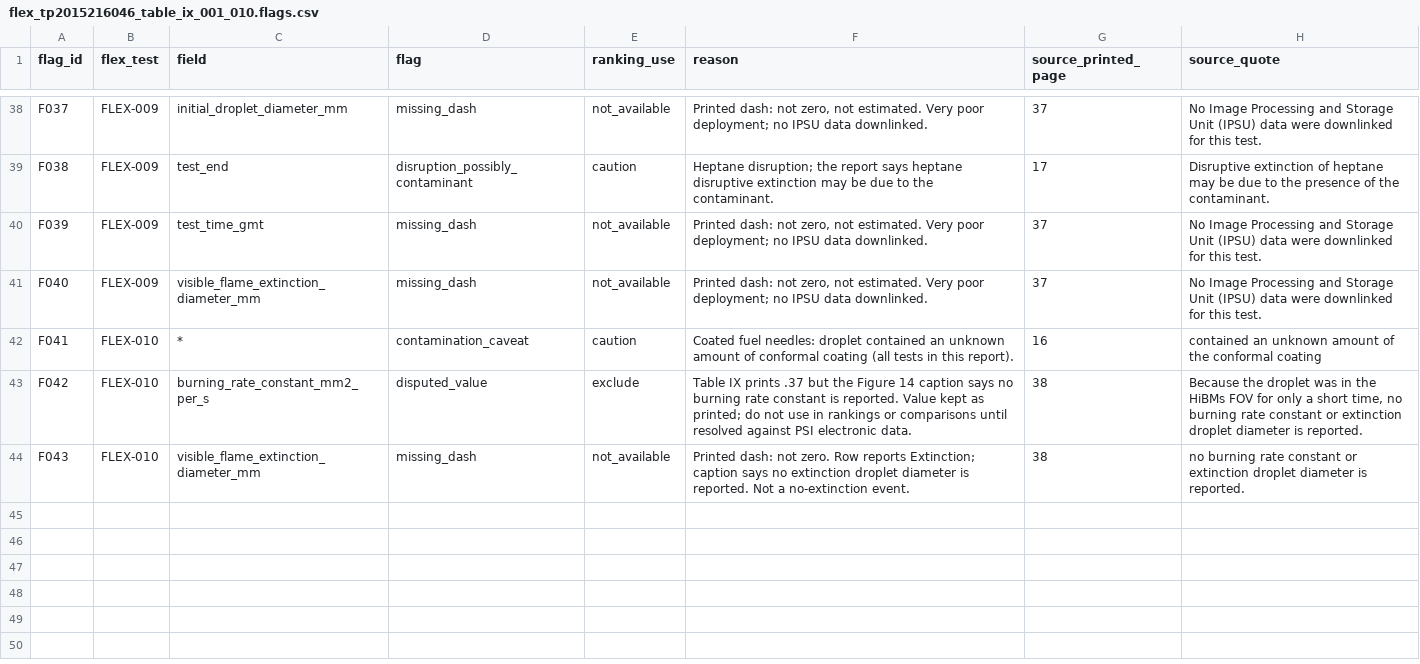
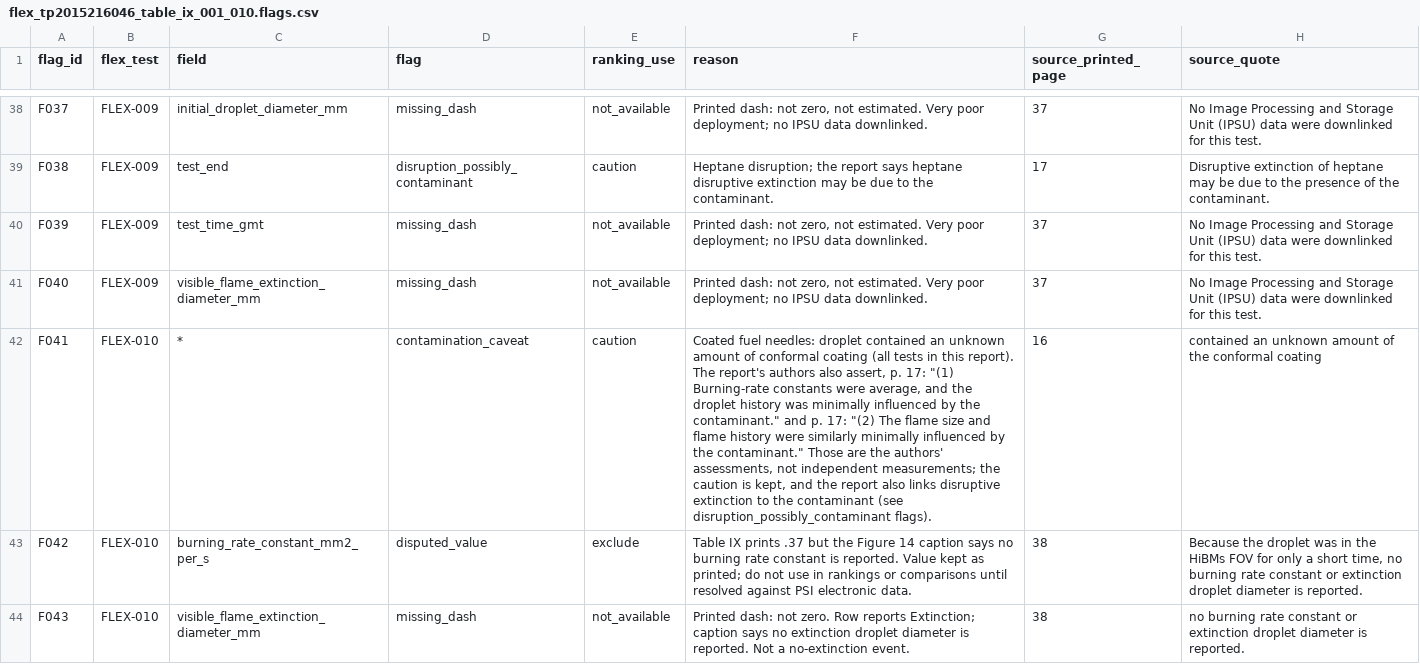
Before and after one commit to AlphaCenturian3/FLAMEGUARD-FINAL, a CSV file: data/curated/interpretations/quality/flex_tp2015216046_table_ix_001_010.flags.csv, drawn as a sheet; only a part is shown, gaps mark what is left out; the diff covers the shown part only; the diff names each change by its address in the sheet, - before the commit and + after, or states it on an @@ line.

Commit message:
data: add FLEX-010 cautions and contamination context from Member 5 Q3 (S-2, S-3, S-5)
- F044: FLEX-010 initial diameter, imaging_uncertainty (saturated HiBMs image,
  Figure 14 caption, printed p. 38).
- F045: FLEX-010 burn time, derivation_unverified, caution: derivation not
  stated in the report; printed value kept and not judged incorrect.
- Contamination flags (10): reason now quotes the authors' p. 17 'minimally
  influenced' assertions; caution and limitations retained.
- Flag ids F001-F043 unchanged (appended only). 45 flags: 1 exclude,
  9 not_available, 35 caution. Flags manifest sha256 updated.
- Verifier checks quotes embedded in reasons; tests for S-2/S-3/S-5.

Measured CSV byte-identical (sha256 67f2d86d...). FLEX-010 burning-rate
exclusion and all 9 not_available flags unchanged.

```diff
--- a/data/curated/interpretations/quality/flex_tp2015216046_table_ix_001_010.flags.csv
+++ b/data/curated/interpretations/quality/flex_tp2015216046_table_ix_001_010.flags.csv
-F42 (reason): …this report).
+F42 (reason): …this report). The report's authors also assert, p. 17: "(1) Burning-rate constants were average, and the droplet history was minimally influenced by the contaminant." and p. 17: "(2) The flame size and flame history were similarly minimally influenced by the contaminant." Those are the authors' assessments, not independent measurements; the caution is kept, and the report also links disruptive extinction to the contaminant (see disruption_possibly_contaminant flags).
```
Also changed, not shown: 2 added rows and 9 edited cells elsewhere in this file, 5 other files.
